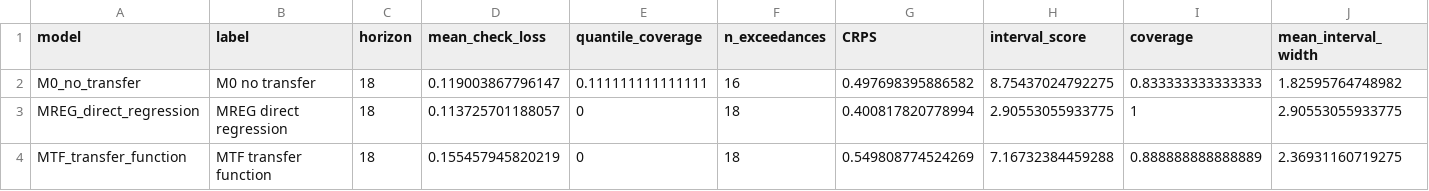
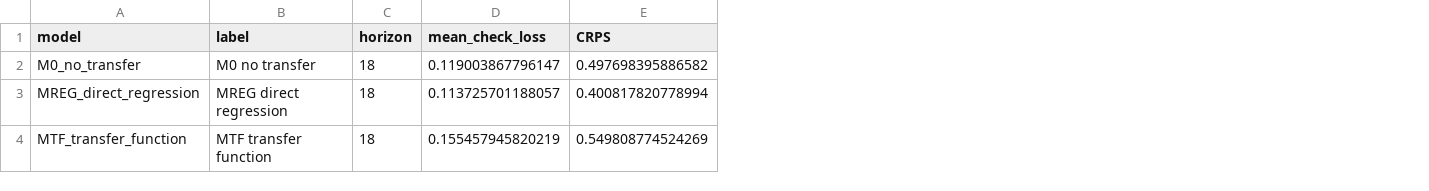
Before and after one commit to AntonioAPDL/exdqlm---Article, a CSV file: analysis/manuscript/outputs/tables/ex3_forecast_metrics.csv, drawn as a sheet; the diff names each change by its address in the sheet, - before the commit and + after, or states it on an @@ line.

Commit message:
Wire article forecast diagnostics and reproducibility checks

```diff
--- a/analysis/manuscript/outputs/tables/ex3_forecast_metrics.csv
+++ b/analysis/manuscript/outputs/tables/ex3_forecast_metrics.csv
-column E (quantile_coverage), rows 2-4: 0.111111111111111 | 0 | 0
-column F (n_exceedances), rows 2-4: 16 | 18 | 18
-column H (interval_score), rows 2-4: 8.75437024792275 | 2.90553055933775 | 7.16732384459288
-column I (coverage), rows 2-4: 0.833333333333333 | 1 | 0.888888888888889
-column J (mean_interval_width), rows 2-4: 1.82595764748982 | 2.90553055933775 | 2.36931160719275
```
Also changed, not shown: analysis/manuscript/outputs/tables/benchmark_environment.csv, analysis/manuscript/outputs/tables/ex3_sensitivity_forecast_metrics.csv, 21 other files.
